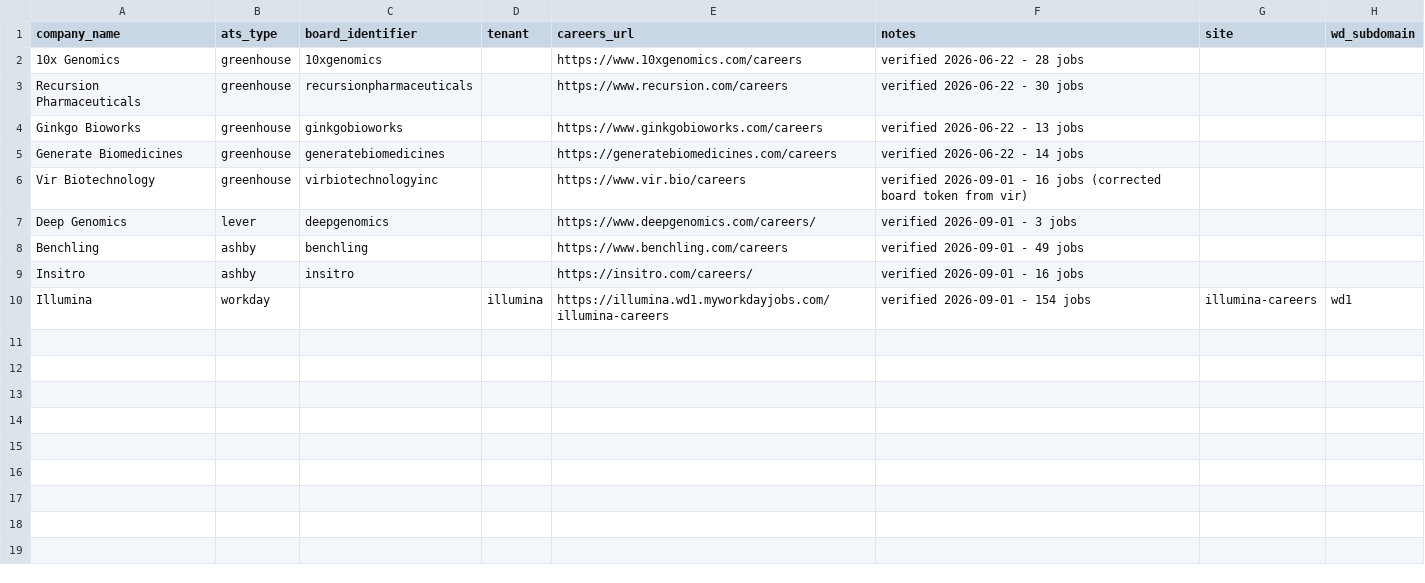
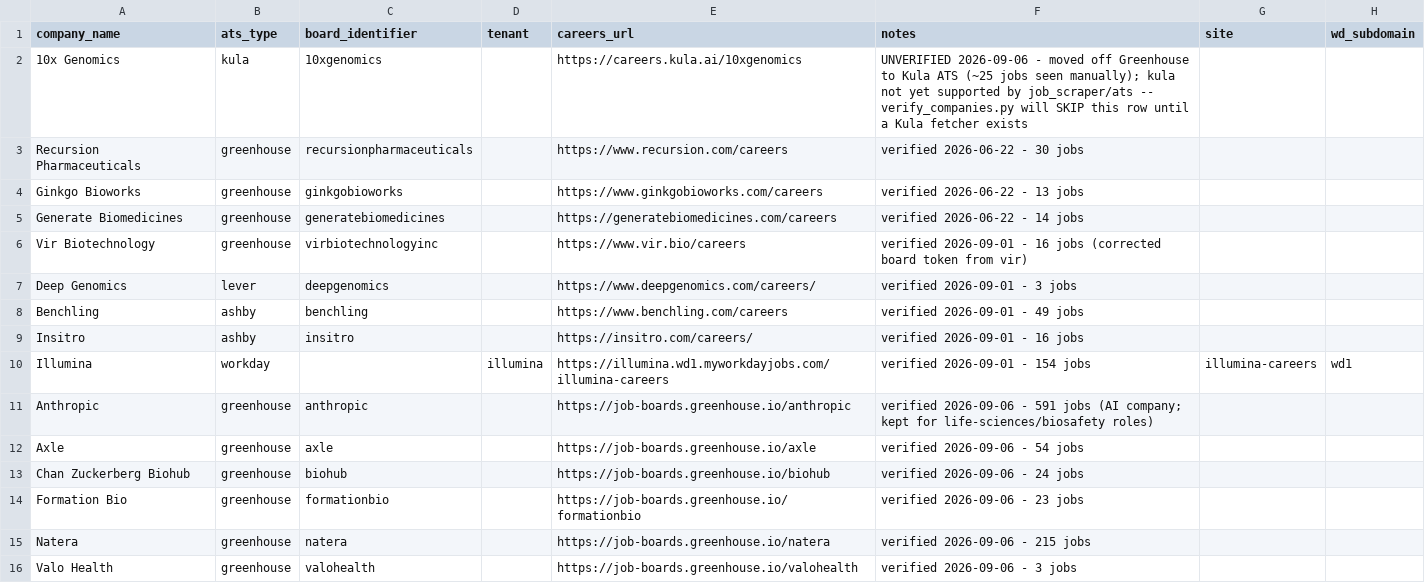
Before and after one commit to sleyn/job_scraper_bioinfo, a CSV file: config/companies.csv, drawn as a sheet.

```diff
--- a/config/companies.csv
+++ b/config/companies.csv
@@ -1,3 +1,3 @@
 company_name,ats_type,board_identifier,tenant,careers_url,notes,site,wd_subdomain
-10x Genomics,greenhouse,10xgenomics,,https://www.10xgenomics.com/careers,verified 2026-06-22 - 28 jobs,,
+10x Genomics,kula,10xgenomics,,https://careers.kula.ai/10xgenomics,UNVERIFIED 2026-09-06 - moved off Greenhouse to Kula ATS (~25 jobs seen manually); kula not yet supported by job_scraper/ats -- verify_companies.py will SKIP this row until a Kula fetcher exists,,
 Recursion Pharmaceuticals,greenhouse,recursionpharmaceuticals,,https://www.recursion.com/careers,verified 2026-06-22 - 30 jobs,,
@@ -10 +10,7 @@ Insitro,ashby,insitro,,https://insitro.com/careers/,verified 2026-09-01 - 16 job
 Illumina,workday,,illumina,https://illumina.wd1.myworkdayjobs.com/illumina-careers,verified 2026-09-01 - 154 jobs,illumina-careers,wd1
+Anthropic,greenhouse,anthropic,,https://job-boards.greenhouse.io/anthropic,verified 2026-09-06 - 591 jobs (AI company; kept for life-sciences/biosafety roles),,
+Axle,greenhouse,axle,,https://job-boards.greenhouse.io/axle,verified 2026-09-06 - 54 jobs,,
+Chan Zuckerberg Biohub,greenhouse,biohub,,https://job-boards.greenhouse.io/biohub,verified 2026-09-06 - 24 jobs,,
+Formation Bio,greenhouse,formationbio,,https://job-boards.greenhouse.io/formationbio,verified 2026-09-06 - 23 jobs,,
+Natera,greenhouse,natera,,https://job-boards.greenhouse.io/natera,verified 2026-09-06 - 215 jobs,,
+Valo Health,greenhouse,valohealth,,https://job-boards.greenhouse.io/valohealth,verified 2026-09-06 - 3 jobs,,
```
Also changed, not shown: 1 other file.
